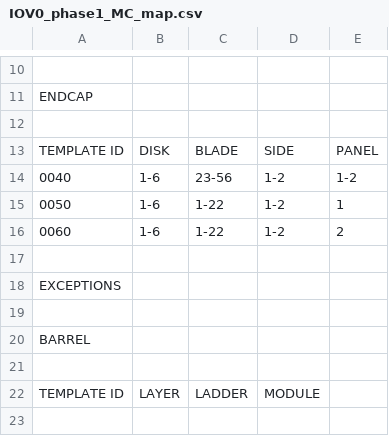
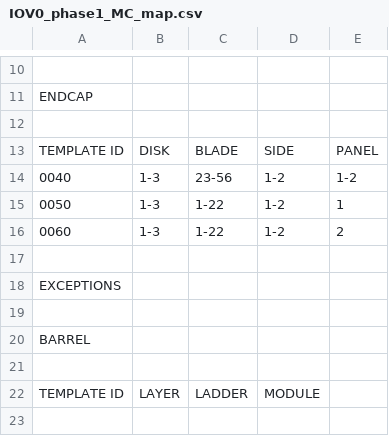
Before and after one commit to eminizer/pixel_templates, a CSV file: CondTools/SiPixel/data/template1D_IOV0_phase1_MC/IOV0_phase1_MC_map.csv, drawn as a sheet; only a part is shown, gaps mark what is left out.

Commit message:
First pass at phase1 upgrade
This should be good to go with the phase1 geometry

```diff
--- a/CondTools/SiPixel/data/template1D_IOV0_phase1_MC/IOV0_phase1_MC_map.csv
+++ b/CondTools/SiPixel/data/template1D_IOV0_phase1_MC/IOV0_phase1_MC_map.csv
@@ -13,5 +13,5 @@ ENDCAP,,,,
 TEMPLATE ID ,DISK,BLADE,SIDE,PANEL
-0040,1-6,23-56,1-2,1-2
-0050,1-6,1-22,1-2,1
-0060,1-6,1-22,1-2,2
+0040,1-3,23-56,1-2,1-2
+0050,1-3,1-22,1-2,1
+0060,1-3,1-22,1-2,2
 ,,,,
```
Also changed, not shown: 9 other files.
